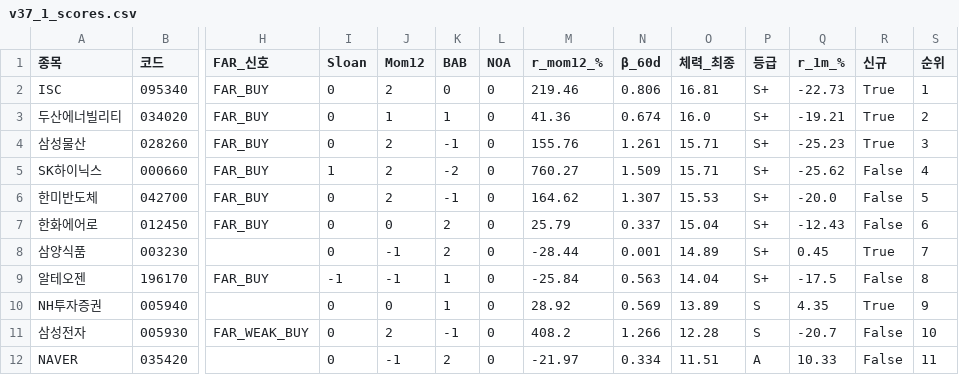
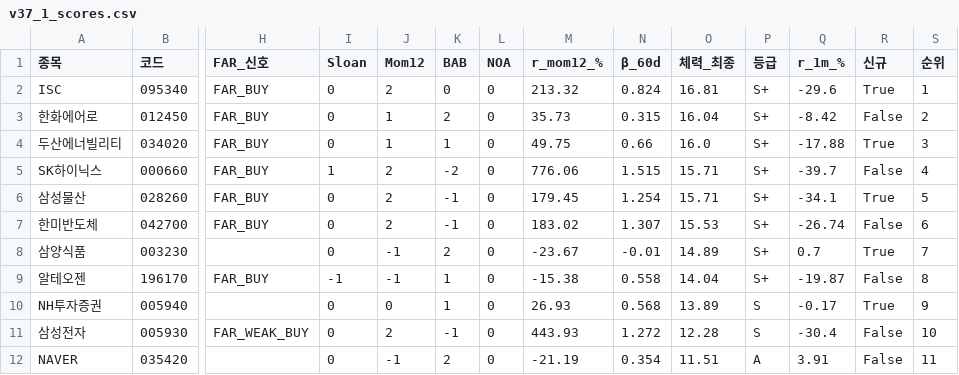
Before and after one commit to luminae21-source/jinwoo-quant-auto, a CSV file: docs/v37_1_scores.csv, drawn as a sheet; only a part is shown, gaps mark what is left out; removed rows and columns are numbered as before the commit, all else as after; rows hold the shown columns only; the diff covers the shown part only; the diff names each change by its address in the sheet, - before the commit and + after, or states it on an @@ line.

```diff
--- a/docs/v37_1_scores.csv
+++ b/docs/v37_1_scores.csv
-M2 (r_mom12_%): 219.46
+M2 (r_mom12_%): 213.32
-N2 (β_60d): 0.806
+N2 (β_60d): 0.824
-Q2 (r_1m_%): -22.73
+Q2 (r_1m_%): -29.6
+row 3: 한화에어로 | 012450 | FAR_BUY | 0 | 1 | 2 | 0 | 35.73 | 0.315 | 16.04 | S+ | -8.42 | False | 2
-M4 (r_mom12_%): 41.36
+M4 (r_mom12_%): 49.75
-N4 (β_60d): 0.674
+N4 (β_60d): 0.66
-Q4 (r_1m_%): -19.21
+Q4 (r_1m_%): -17.88
-S4 (순위): 2
+S4 (순위): 3
-row 4: 삼성물산 | 028260 | FAR_BUY | 0 | 2 | -1 | 0 | 155.76 | 1.261 | 15.71 | S+ | -25.23 | True | 3
-M5 (r_mom12_%): 760.27
+M5 (r_mom12_%): 776.06
-N5 (β_60d): 1.509
+N5 (β_60d): 1.515
-Q5 (r_1m_%): -25.62
+Q5 (r_1m_%): -39.7
+row 6: 삼성물산 | 028260 | FAR_BUY | 0 | 2 | -1 | 0 | 179.45 | 1.254 | 15.71 | S+ | -34.1 | True | 5
-M7 (r_mom12_%): 164.62
+M7 (r_mom12_%): 183.02
-Q7 (r_1m_%): -20.0
+Q7 (r_1m_%): -26.74
-S7 (순위): 5
+S7 (순위): 6
-row 7: 한화에어로 | 012450 | FAR_BUY | 0 | 0 | 2 | 0 | 25.79 | 0.337 | 15.04 | S+ | -12.43 | False | 6
-M8 (r_mom12_%): -28.44
+M8 (r_mom12_%): -23.67
-N8 (β_60d): 0.001
+N8 (β_60d): -0.01
-Q8 (r_1m_%): 0.45
+Q8 (r_1m_%): 0.7
-M9 (r_mom12_%): -25.84
+M9 (r_mom12_%): -15.38
-N9 (β_60d): 0.563
+N9 (β_60d): 0.558
-Q9 (r_1m_%): -17.5
+Q9 (r_1m_%): -19.87
-M10 (r_mom12_%): 28.92
+M10 (r_mom12_%): 26.93
-N10 (β_60d): 0.569
+N10 (β_60d): 0.568
-Q10 (r_1m_%): 4.35
+Q10 (r_1m_%): -0.17
-M11 (r_mom12_%): 408.2
+M11 (r_mom12_%): 443.93
-N11 (β_60d): 1.266
+N11 (β_60d): 1.272
-Q11 (r_1m_%): -20.7
+Q11 (r_1m_%): -30.4
-M12 (r_mom12_%): -21.97
+M12 (r_mom12_%): -21.19
-N12 (β_60d): 0.334
+N12 (β_60d): 0.354
-Q12 (r_1m_%): 10.33
+Q12 (r_1m_%): 3.91
```
Also changed, not shown: 2 added rows, 2 removed rows and 15 edited cells elsewhere in this file, docs/overlay_scores.csv, docs/v36_scores_latest.csv, 10 other files.
